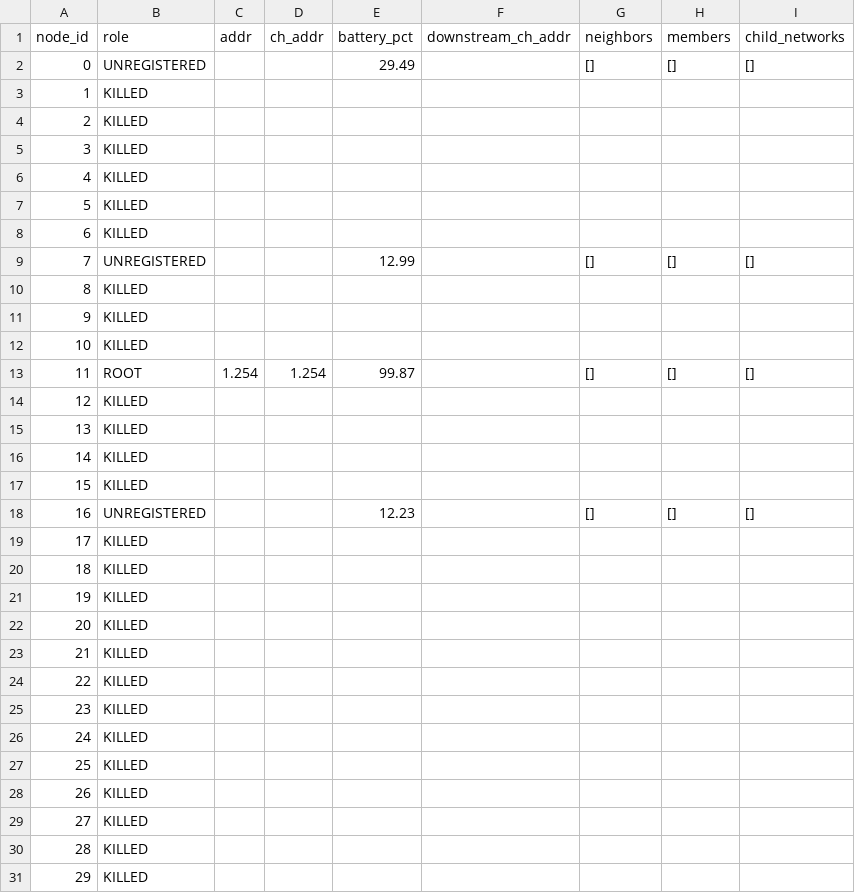
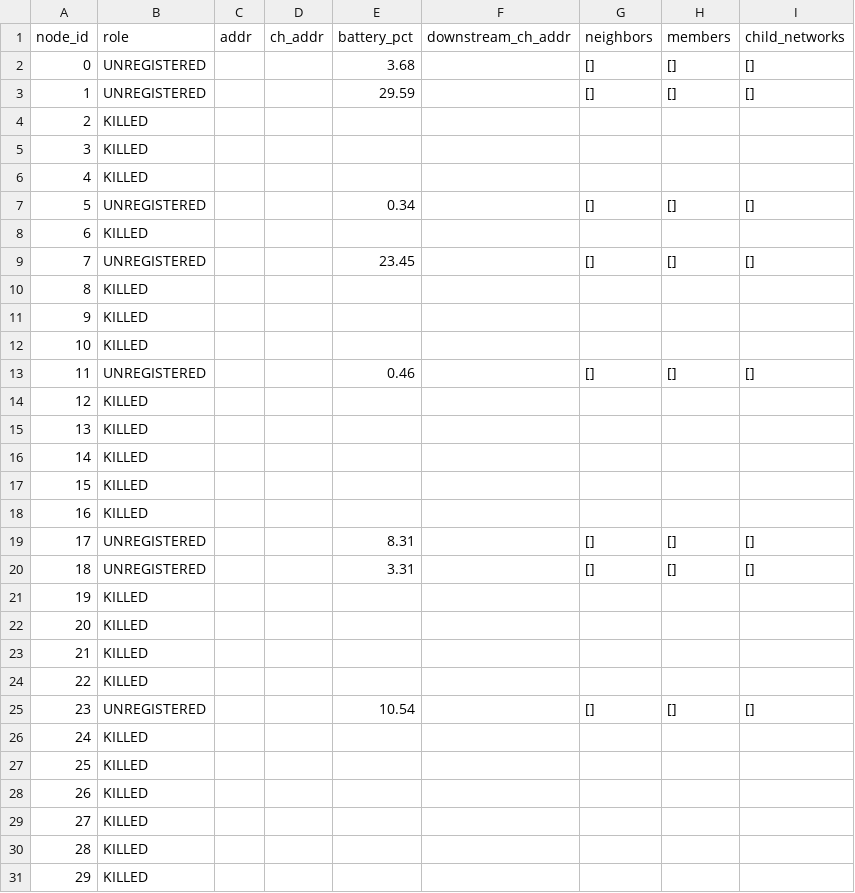
Before and after one commit to npalmer5620/forest_net, a CSV file: logs/node_tables.csv, drawn as a sheet; only a part is shown; the diff covers the shown part only.

```diff
--- a/logs/node_tables.csv
+++ b/logs/node_tables.csv
@@ -1,4 +1,4 @@
 node_id,role,addr,ch_addr,battery_pct,downstream_ch_addr,neighbors,members,child_networks
-0,UNREGISTERED,,,29.49,,[],[],[]
-1,KILLED,,,,,,,
+0,UNREGISTERED,,,3.68,,[],[],[]
+1,UNREGISTERED,,,29.59,,[],[],[]
 2,KILLED,,,,,,,
@@ -6,5 +6,5 @@ node_id,role,addr,ch_addr,battery_pct,downstream_ch_addr,neighbors,members,child
 4,KILLED,,,,,,,
-5,KILLED,,,,,,,
+5,UNREGISTERED,,,0.34,,[],[],[]
 6,KILLED,,,,,,,
-7,UNREGISTERED,,,12.99,,[],[],[]
+7,UNREGISTERED,,,23.45,,[],[],[]
 8,KILLED,,,,,,,
@@ -12,3 +12,3 @@ node_id,role,addr,ch_addr,battery_pct,downstream_ch_addr,neighbors,members,child
 10,KILLED,,,,,,,
-11,ROOT,1.254,1.254,99.87,,[],[],[]
+11,UNREGISTERED,,,0.46,,[],[],[]
 12,KILLED,,,,,,,
@@ -17,5 +17,5 @@ node_id,role,addr,ch_addr,battery_pct,downstream_ch_addr,neighbors,members,child
 15,KILLED,,,,,,,
-16,UNREGISTERED,,,12.23,,[],[],[]
-17,KILLED,,,,,,,
-18,KILLED,,,,,,,
+16,KILLED,,,,,,,
+17,UNREGISTERED,,,8.31,,[],[],[]
+18,UNREGISTERED,,,3.31,,[],[],[]
 19,KILLED,,,,,,,
@@ -24,3 +24,3 @@ node_id,role,addr,ch_addr,battery_pct,downstream_ch_addr,neighbors,members,child
 22,KILLED,,,,,,,
-23,KILLED,,,,,,,
+23,UNREGISTERED,,,10.54,,[],[],[]
 24,KILLED,,,,,,,
```
Also changed, not shown: 41 edited cells elsewhere in this file, logs/clusterhead_distances.csv, logs/connectivity_over_time.csv, 15 other files.
